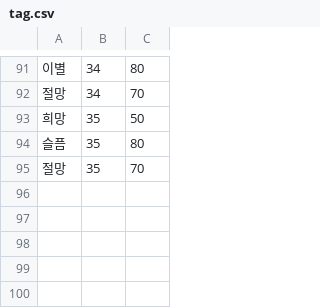
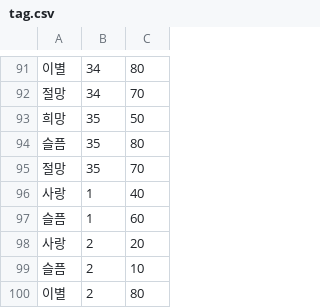
Before and after one commit to DesignKingThinKing/database, a CSV file: tag.csv, drawn as a sheet; only a part is shown, gaps mark what is left out; the diff names each change by its address in the sheet, - before the commit and + after, or states it on an @@ line.

```diff
--- a/tag.csv
+++ b/tag.csv
+row 96: 사랑 | 1 | 40
+row 97: 슬픔 | 1 | 60
+row 98: 사랑 | 2 | 20
+row 99: 슬픔 | 2 | 10
+row 100: 이별 | 2 | 80
```
Also changed, not shown: singer.csv, song.csv, 2 other files.
